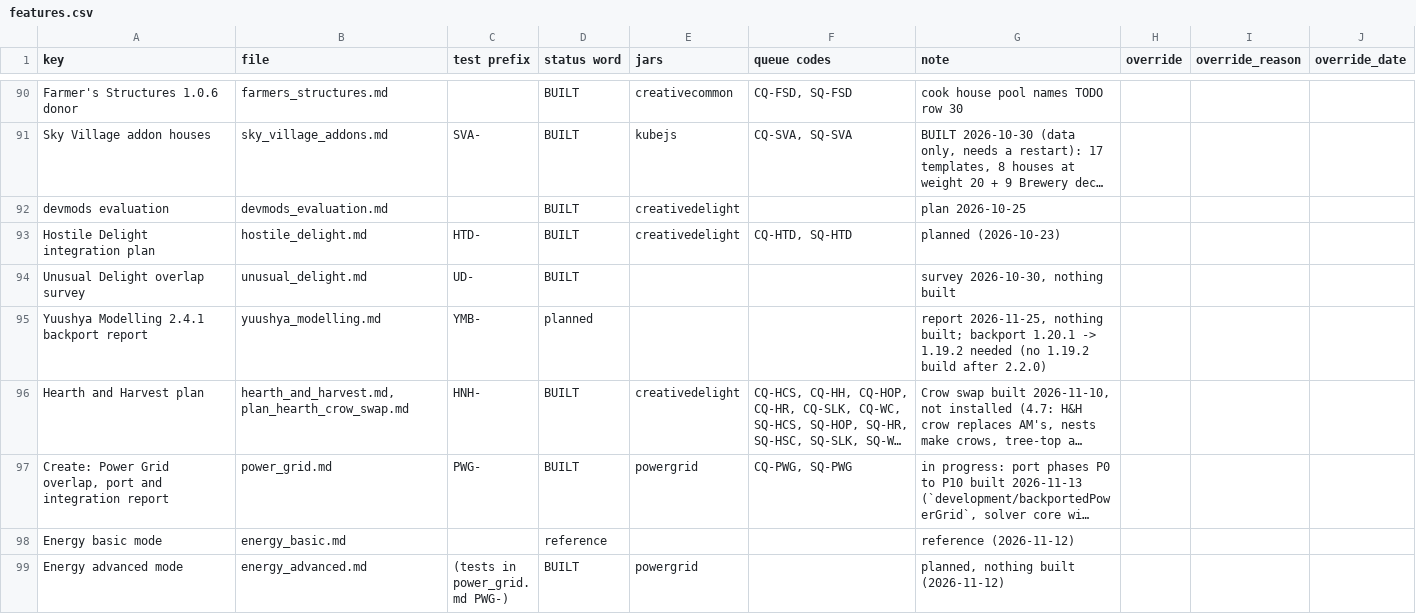
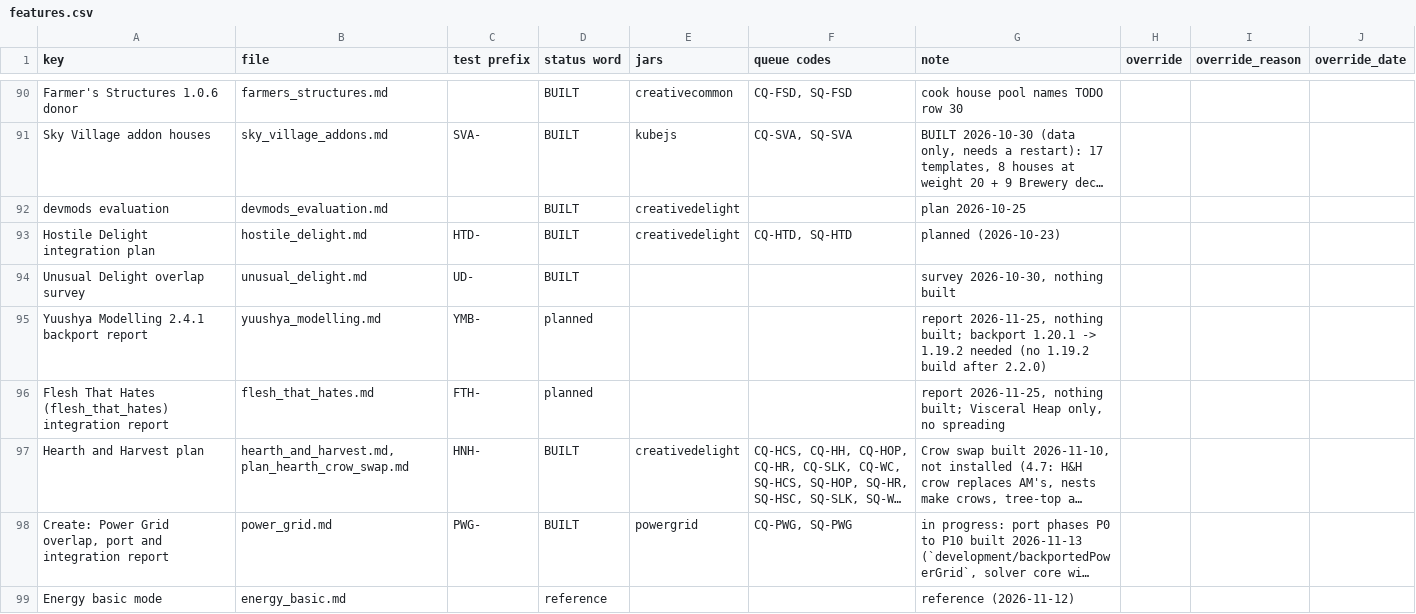
Before and after one commit to SaintAlfonzo/CreativeEngineering, a CSV file: feature_writeup/status/features.csv, drawn as a sheet; only a part is shown, gaps mark what is left out; the shorter side is filled out with more unchanged rows; long unchanged cells end in …; the diff names each change by its address in the sheet, - before the commit and + after, or states it on an @@ line.

```diff
--- a/feature_writeup/status/features.csv
+++ b/feature_writeup/status/features.csv
+row 96: Flesh That Hates (flesh_that_hates) integration report | flesh_that_hates.md | FTH- | planned |  |  | report 2026-11-25, nothing built; Visceral Heap only, no spreading
```
Also changed, not shown: feature_writeup/todo/rows/mods_and_ports.csv, 3 other files.
